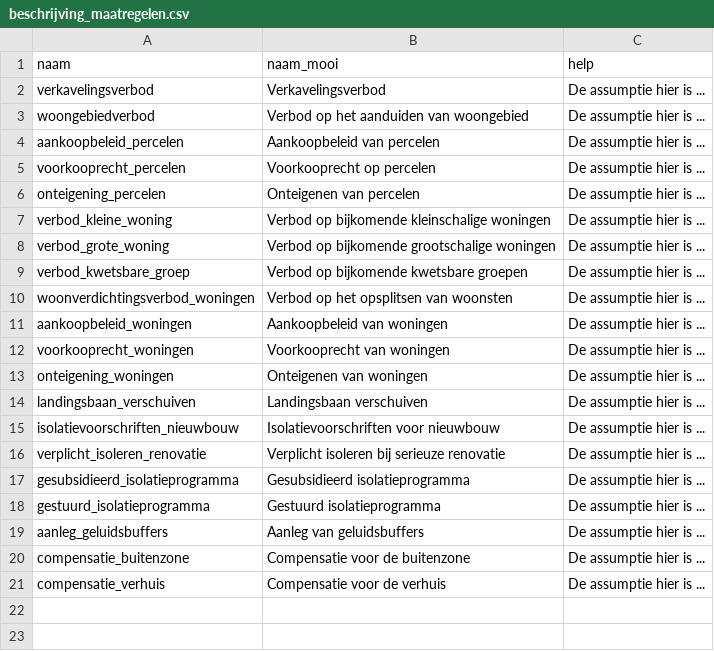
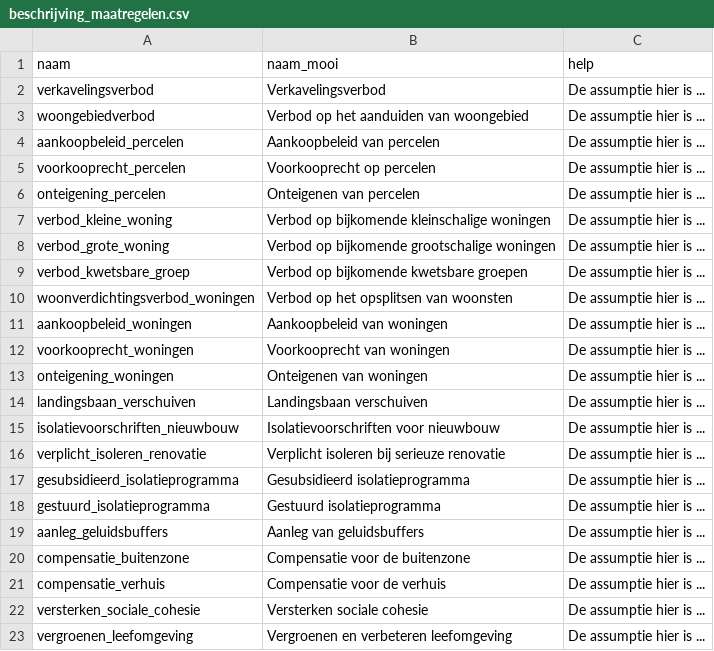
Before and after one commit to idea-consult/dashboard-balanced-approach, a CSV file: input/beschrijving_maatregelen.csv, drawn as a sheet; the diff names each change by its address in the sheet, - before the commit and + after, or states it on an @@ line.

```diff
--- a/input/beschrijving_maatregelen.csv
+++ b/input/beschrijving_maatregelen.csv
+row 22: versterken_sociale_cohesie | Versterken sociale cohesie | De assumptie hier is ...
+row 23: vergroenen_leefomgeving | Vergroenen en verbeteren leefomgeving | De assumptie hier is ...
```
Also changed, not shown: input/flow.csv, output/stock.csv, 17 other files.
